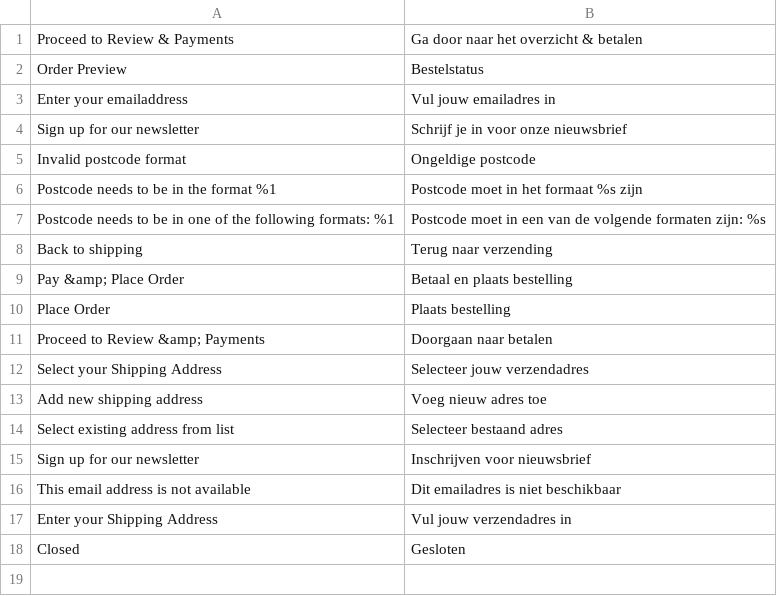
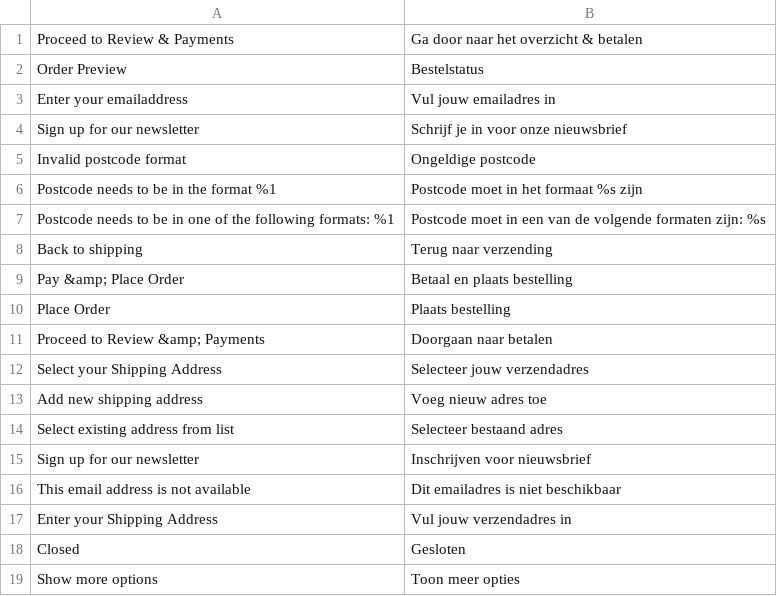
Before and after one commit to LokiCheckout/LokiCheckout_Core, a CSV file: i18n/nl_NL.csv, drawn as a sheet; the diff names each change by its address in the sheet, - before the commit and + after, or states it on an @@ line.

```diff
--- a/i18n/nl_NL.csv
+++ b/i18n/nl_NL.csv
+row 19: Show more options | Toon meer opties
```
Also changed, not shown: 4 other files.
